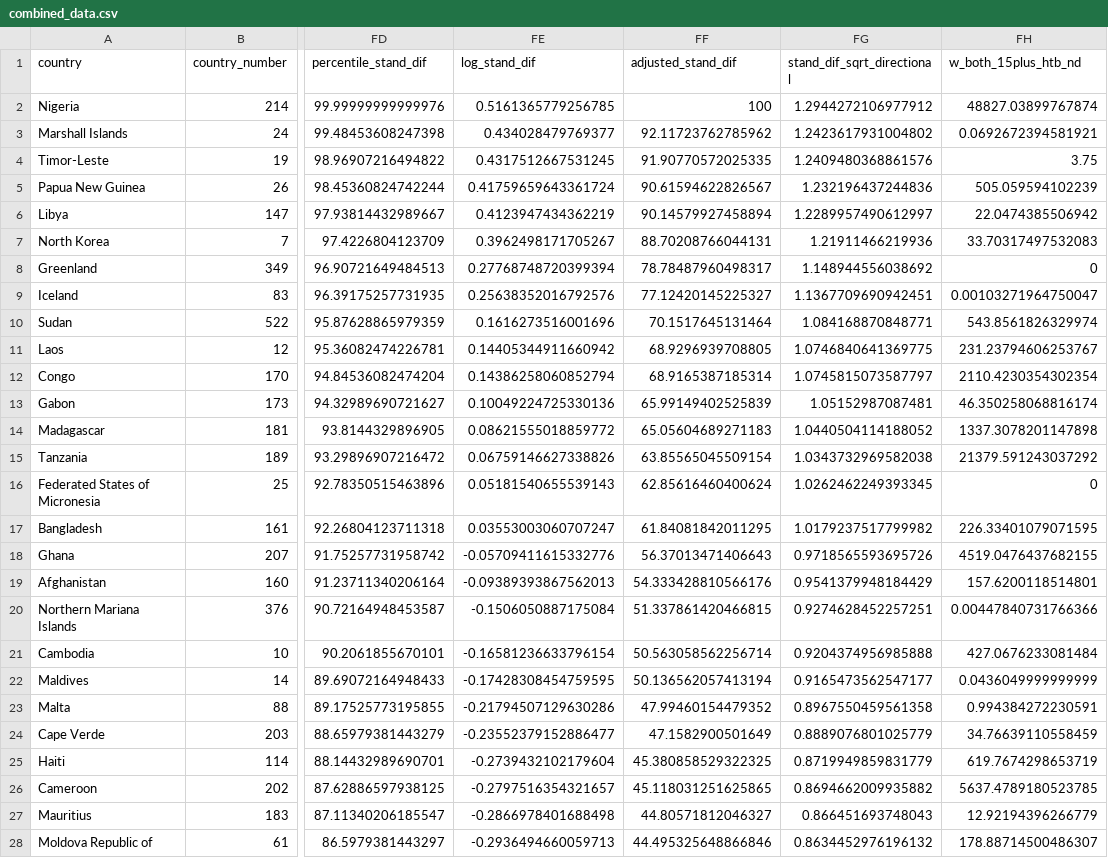
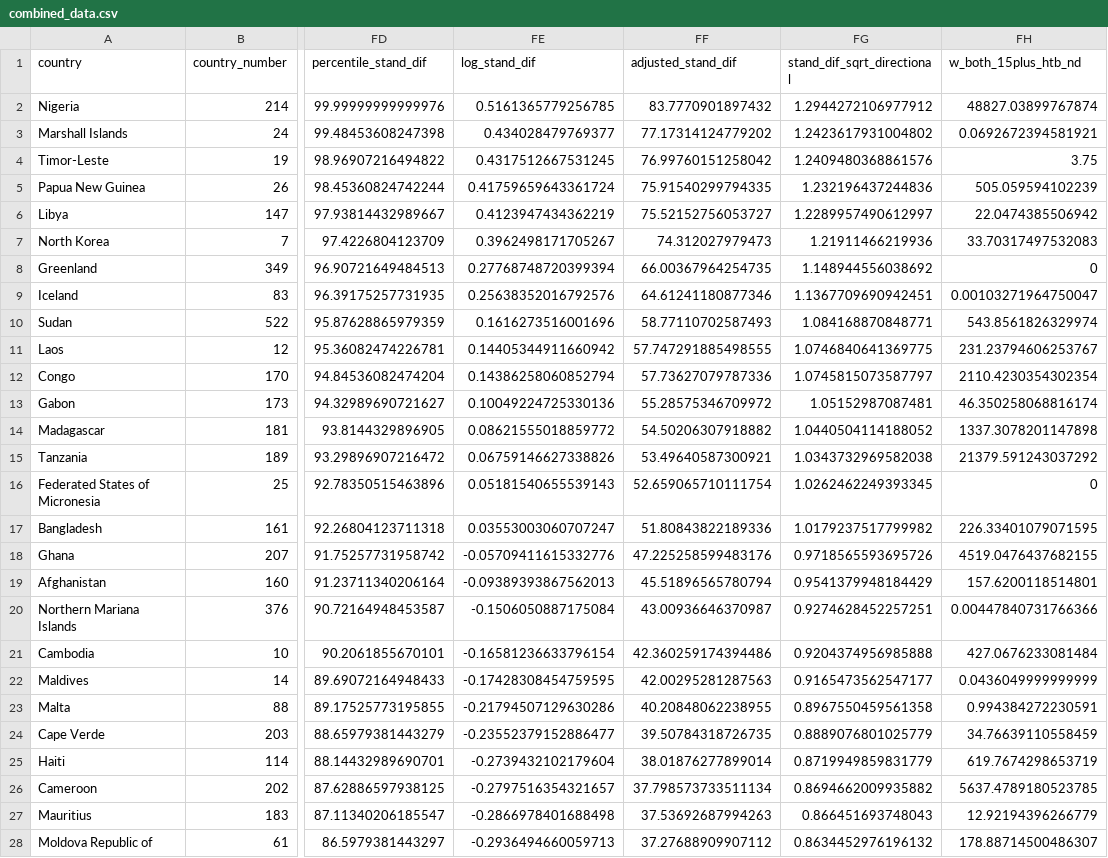
Before and after one commit to joebrew/tb_mortality, a CSV file: data/combined_data.csv, drawn as a sheet; only a part is shown, gaps mark what is left out; the diff covers the shown part only; the diff names each change by its address in the sheet, - before the commit and + after, or states it on an @@ line.

```diff
--- a/data/combined_data.csv
+++ b/data/combined_data.csv
-FF2 (adjusted_stand_dif): 100
+FF2 (adjusted_stand_dif): 83.7770901897432
-FF3 (adjusted_stand_dif): 92.11723762785962
+FF3 (adjusted_stand_dif): 77.17314124779202
-FF4 (adjusted_stand_dif): 91.90770572025335
+FF4 (adjusted_stand_dif): 76.99760151258042
-FF5 (adjusted_stand_dif): 90.61594622826567
+FF5 (adjusted_stand_dif): 75.91540299794335
-FF6 (adjusted_stand_dif): 90.14579927458894
+FF6 (adjusted_stand_dif): 75.52152756053727
-FF7 (adjusted_stand_dif): 88.70208766044131
+FF7 (adjusted_stand_dif): 74.312027979473
-FF8 (adjusted_stand_dif): 78.78487960498317
+FF8 (adjusted_stand_dif): 66.00367964254735
-FF9 (adjusted_stand_dif): 77.12420145225327
+FF9 (adjusted_stand_dif): 64.61241180877346
-FF10 (adjusted_stand_dif): 70.1517645131464
+FF10 (adjusted_stand_dif): 58.77110702587493
-FF11 (adjusted_stand_dif): 68.9296939708805
+FF11 (adjusted_stand_dif): 57.747291885498555
-FF12 (adjusted_stand_dif): 68.9165387185314
+FF12 (adjusted_stand_dif): 57.73627079787336
-FF13 (adjusted_stand_dif): 65.99149402525839
+FF13 (adjusted_stand_dif): 55.28575346709972
-FF14 (adjusted_stand_dif): 65.05604689271183
+FF14 (adjusted_stand_dif): 54.50206307918882
-FF15 (adjusted_stand_dif): 63.85565045509154
+FF15 (adjusted_stand_dif): 53.49640587300921
-FF16 (adjusted_stand_dif): 62.85616460400624
+FF16 (adjusted_stand_dif): 52.659065710111754
-FF17 (adjusted_stand_dif): 61.84081842011295
+FF17 (adjusted_stand_dif): 51.80843822189336
-FF18 (adjusted_stand_dif): 56.37013471406643
+FF18 (adjusted_stand_dif): 47.225258599483176
-FF19 (adjusted_stand_dif): 54.333428810566176
+FF19 (adjusted_stand_dif): 45.51896565780794
-FF20 (adjusted_stand_dif): 51.337861420466815
+FF20 (adjusted_stand_dif): 43.00936646370987
-FF21 (adjusted_stand_dif): 50.563058562256714
+FF21 (adjusted_stand_dif): 42.360259174394486
-FF22 (adjusted_stand_dif): 50.136562057413194
+FF22 (adjusted_stand_dif): 42.00295281287563
-FF23 (adjusted_stand_dif): 47.99460154479352
+FF23 (adjusted_stand_dif): 40.20848062238955
-FF24 (adjusted_stand_dif): 47.1582900501649
+FF24 (adjusted_stand_dif): 39.50784318726735
-FF25 (adjusted_stand_dif): 45.380858529322325
+FF25 (adjusted_stand_dif): 38.01876277899014
-FF26 (adjusted_stand_dif): 45.118031251625865
+FF26 (adjusted_stand_dif): 37.798573733511134
-FF27 (adjusted_stand_dif): 44.80571812046327
+FF27 (adjusted_stand_dif): 37.53692687994263
-FF28 (adjusted_stand_dif): 44.495325648866846
+FF28 (adjusted_stand_dif): 37.27688909907112
```
Also changed, not shown: 168 edited cells elsewhere in this file, 7 other files.
